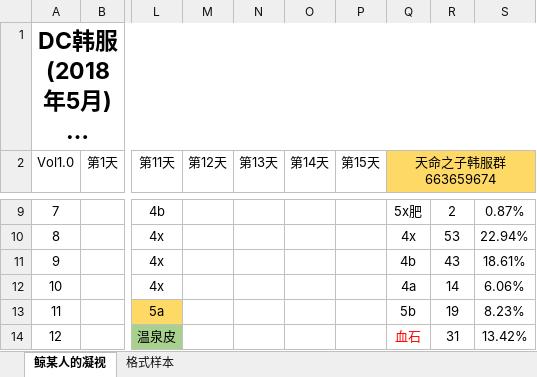
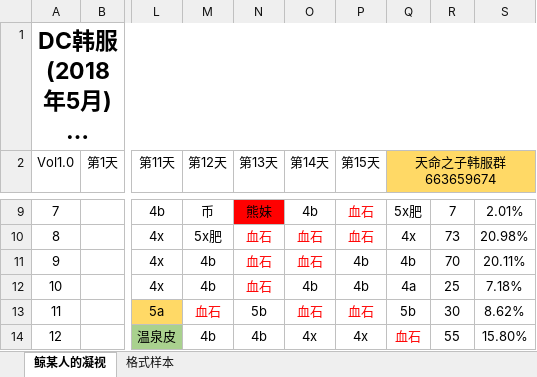
Before and after one commit to Sunshine-87/MayFire, an Excel workbook: MayFire.xlsx, sheet 鲸某人的凝视, drawn as a sheet; only a part is shown, gaps mark what is left out; long unchanged cells end in …; values as stored, in another font and other column widths than the file's, no borders; the diff covers the shown part only; the diff names each change by its address in the sheet, - before the commit and + after, or states it on an @@ line.

```diff
--- a/MayFire.xlsx (sheet 鲸某人的凝视)
+++ b/MayFire.xlsx (sheet 鲸某人的凝视)
-M9 (第12天): (empty)
+M9 (第12天): 币
-N9 (第13天): (empty)
+N9 (第13天): 熊妹
-N9 fill: none
+N9 fill: #FF0000
-O9 (第14天): (empty)
+O9 (第14天): 4b
-P9:P10 (第15天): (empty)
+P9:P10 (第15天): 血石
-R9: 2
+R9: 7
-S9: 0.87%
+S9: 2.01%
-M10 (第12天): (empty)
+M10 (第12天): 5x肥
-N10:N12 (第13天): (empty)
+N10:N12 (第13天): 血石
-O10:O11 (第14天): (empty)
+O10:O11 (第14天): 血石
-R10: 53
+R10: 73
-S10: 22.94%
+S10: 20.98%
-M11:M12 (第12天): (empty)
+M11:M12 (第12天): 4b
-P11:P12 (第15天): (empty)
+P11:P12 (第15天): 4b
-R11: 43
+R11: 70
-S11: 18.61%
+S11: 20.11%
-O12 (第14天): (empty)
+O12 (第14天): 4b
-R12: 14
+R12: 25
-S12: 6.06%
+S12: 7.18%
-M13 (第12天): (empty)
+M13 (第12天): 血石
-N13 (第13天): (empty)
+N13 (第13天): 5b
-O13 (第14天): (empty)
+O13 (第14天): 血石
-P13 (第15天): (empty)
+P13 (第15天): 血石
-R13: 19
+R13: 30
-S13: 8.23%
+S13: 8.62%
-M14 (第12天): (empty)
+M14 (第12天): 4b
-N14 (第13天): (empty)
+N14 (第13天): 4b
-O14 (第14天): (empty)
+O14 (第14天): 4x
-P14 (第15天): (empty)
+P14 (第15天): 4x
-R14: 31
+R14: 55
-S14: 13.42%
+S14: 15.80%
```
Also changed, not shown: 132 edited cells and cell formats elsewhere in this sheet.
